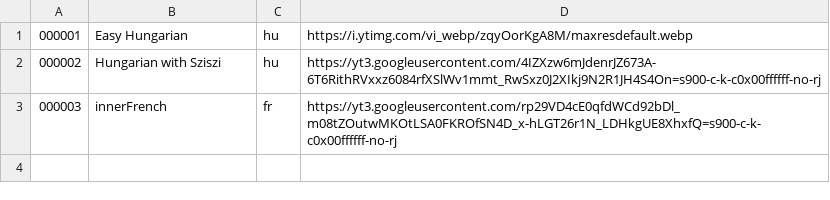
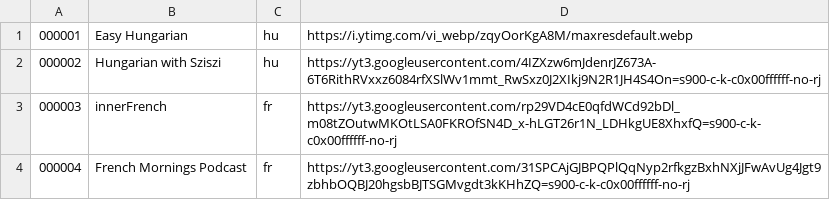
Before and after one commit to agshinsakif/pod-player, a TSV file: dict.tsv, drawn as a sheet.

Commit message:
Update shows.json & playlist.json for 000004 (French Mornings Podcast)

```diff
--- a/dict.tsv
+++ b/dict.tsv
@@ -3 +3,2 @@
 000003	innerFrench	fr	https://yt3.googleusercontent.com/rp29VD4cE0qfdWCd92bDl_m08tZOutwMKOtLSA0FKROfSN4D_x-hLGT26r1N_LDHkgUE8XhxfQ=s900-c-k-c0x00ffffff-no-rj
+000004	French Mornings Podcast	fr	https://yt3.googleusercontent.com/31SPCAjGJBPQPlQqNyp2rfkgzBxhNXjJFwAvUg4Jgt9zbhbOQBJ20hgsbBJTSGMvgdt3kKHhZQ=s900-c-k-c0x00ffffff-no-rj
```
Also changed, not shown: 2 other files.
